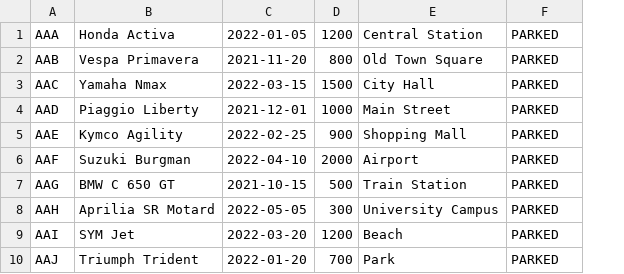
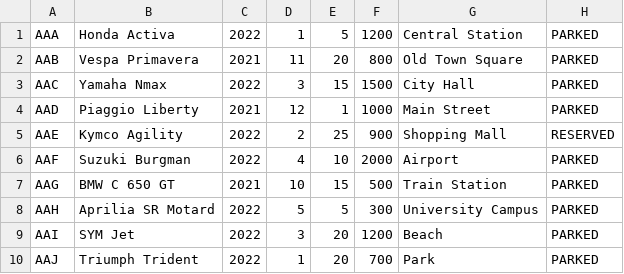
Before and after one commit to vladsendrix/OOP-lab, a CSV file: ScootersData.csv, drawn as a sheet; removed rows and columns are numbered as before the commit, all else as after; the diff names each change by its address in the sheet, - before the commit and + after, or states it on an @@ line.

```diff
--- a/ScootersData.csv
+++ b/ScootersData.csv
-column C, rows 1-10: 2022-01-05 | 2021-11-20 | 2022-03-15 | 2021-12-01 | 2022-02-25 | 2022-04-10 | 2021-10-15 | 2022-05-05 | 2022-03-20 | 2022-01-20
+column C, rows 1-10: 2022 | 2021 | 2022 | 2021 | 2022 | 2022 | 2021 | 2022 | 2022 | 2022
+column D, rows 1-10: 1 | 11 | 3 | 12 | 2 | 4 | 10 | 5 | 3 | 1
+column E, rows 1-10: 5 | 20 | 15 | 1 | 25 | 10 | 15 | 5 | 20 | 20
-H5: PARKED
+H5: RESERVED
```
Also changed, not shown: 8 other files.
